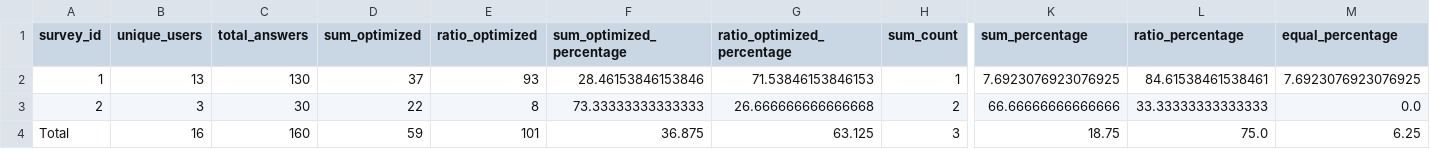
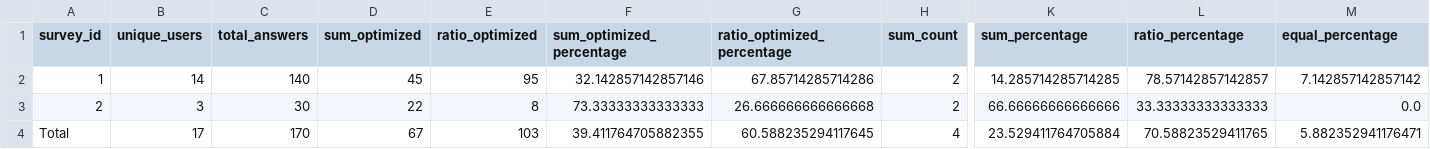
Before and after one commit to ariel-research/budget-survey, a CSV file: data/summarize_stats_by_survey.csv, drawn as a sheet; only a part is shown, gaps mark what is left out; the diff names each change by its address in the sheet, - before the commit and + after, or states it on an @@ line.

```diff
--- a/data/summarize_stats_by_survey.csv
+++ b/data/summarize_stats_by_survey.csv
-B2 (unique_users): 13
+B2 (unique_users): 14
-C2 (total_answers): 130
+C2 (total_answers): 140
-D2 (sum_optimized): 37
+D2 (sum_optimized): 45
-E2 (ratio_optimized): 93
+E2 (ratio_optimized): 95
-F2 (sum_optimized_percentage): 28.46153846153846
+F2 (sum_optimized_percentage): 32.142857142857146
-G2 (ratio_optimized_percentage): 71.53846153846153
+G2 (ratio_optimized_percentage): 67.85714285714286
-H2 (sum_count): 1
+H2 (sum_count): 2
-K2 (sum_percentage): 7.6923076923076925
+K2 (sum_percentage): 14.285714285714285
-L2 (ratio_percentage): 84.61538461538461
+L2 (ratio_percentage): 78.57142857142857
-M2 (equal_percentage): 7.6923076923076925
+M2 (equal_percentage): 7.142857142857142
-B4 (unique_users): 16
+B4 (unique_users): 17
-C4 (total_answers): 160
+C4 (total_answers): 170
-D4 (sum_optimized): 59
+D4 (sum_optimized): 67
-E4 (ratio_optimized): 101
+E4 (ratio_optimized): 103
-F4 (sum_optimized_percentage): 36.875
+F4 (sum_optimized_percentage): 39.411764705882355
-G4 (ratio_optimized_percentage): 63.125
+G4 (ratio_optimized_percentage): 60.588235294117645
-H4 (sum_count): 3
+H4 (sum_count): 4
-K4 (sum_percentage): 18.75
+K4 (sum_percentage): 23.529411764705884
-L4 (ratio_percentage): 75.0
+L4 (ratio_percentage): 70.58823529411765
-M4 (equal_percentage): 6.25
+M4 (equal_percentage): 5.882352941176471
```
Also changed, not shown: data/all_completed_survey_responses.csv, data/survey_optimization_stats.csv, 4 other files.
